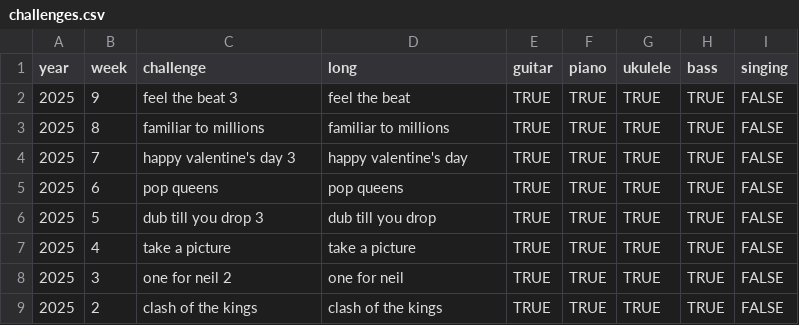
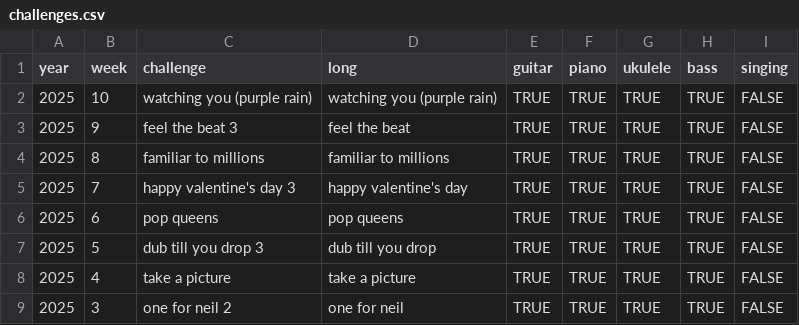
Before and after one commit to zeljkofilipin/yousician, a CSV file: challenges.csv, drawn as a sheet; only a part is shown; the shorter side is filled out with more unchanged rows; the diff names each change by its address in the sheet, - before the commit and + after, or states it on an @@ line.

```diff
--- a/challenges.csv
+++ b/challenges.csv
+row 2: 2025 | 10 | watching you (purple rain) | watching you (purple rain) | TRUE | TRUE | TRUE | TRUE | FALSE
```
Also changed, not shown: yousician.csv, 1 other file.
